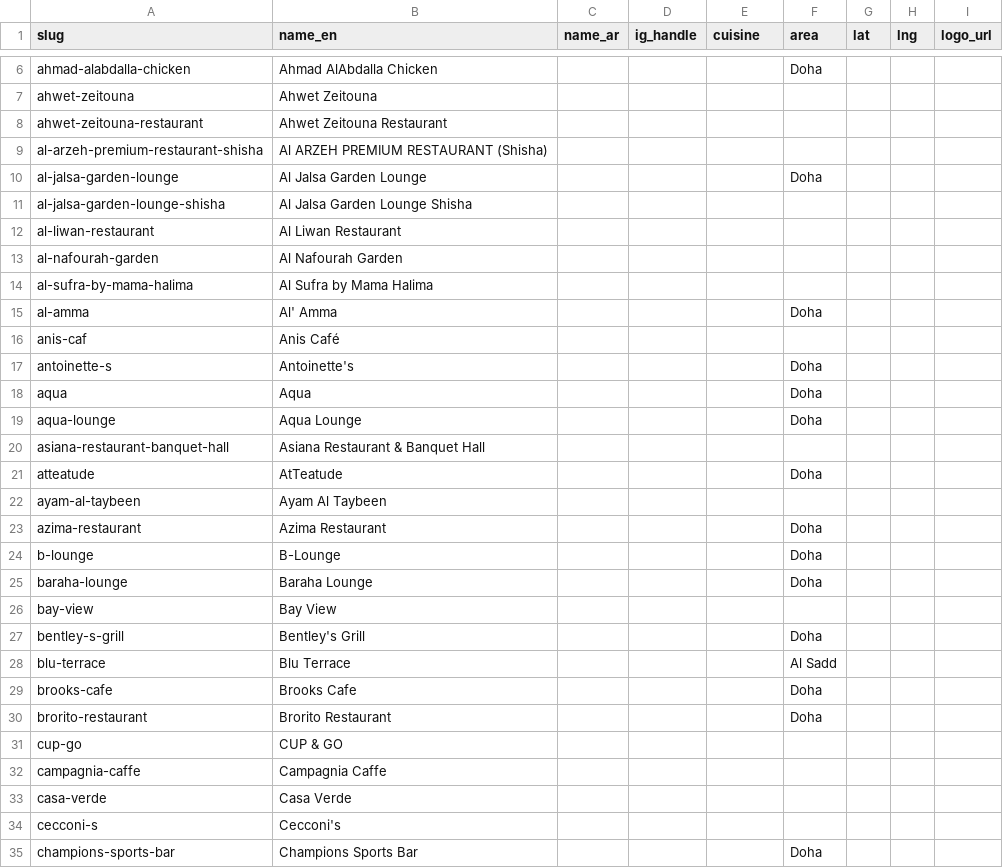
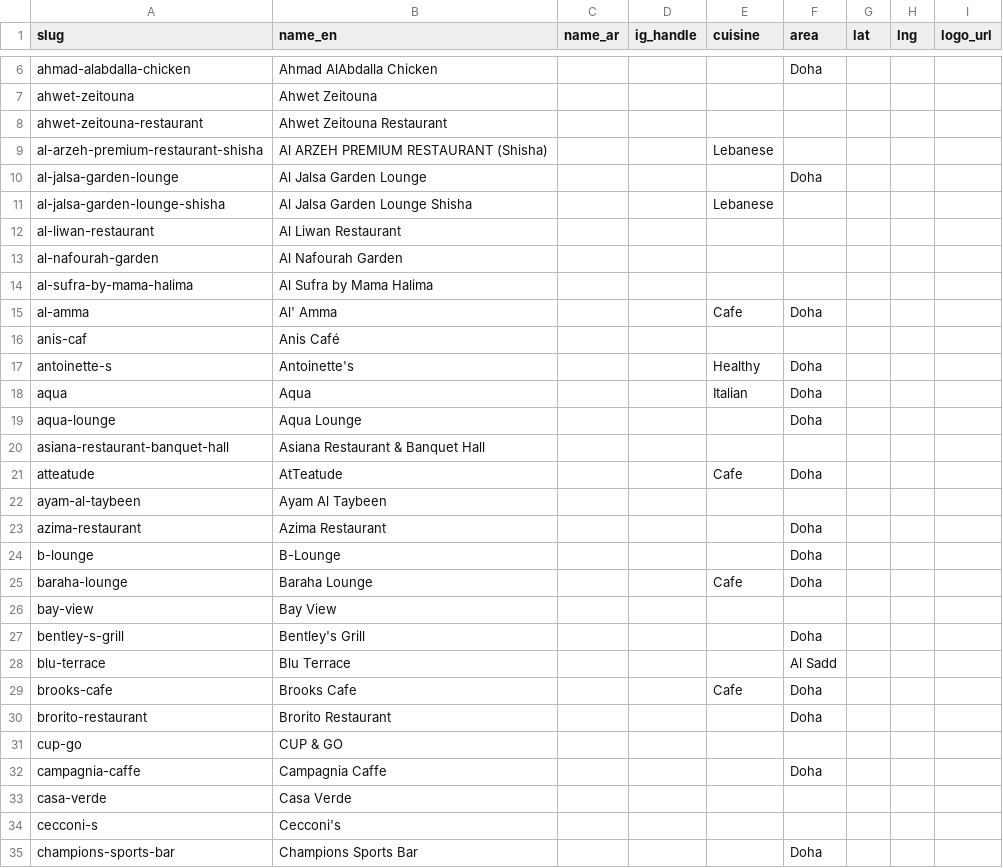
Before and after one commit to 9liman9/deal-finder-qatar, a CSV file: data/exports/restaurants.csv, drawn as a sheet; only a part is shown, gaps mark what is left out; the diff covers the shown part only.

```diff
--- a/data/exports/restaurants.csv
+++ b/data/exports/restaurants.csv
@@ -8,5 +8,5 @@ ahwet-zeitouna,Ahwet Zeitouna,,,,,,,
 ahwet-zeitouna-restaurant,Ahwet Zeitouna Restaurant,,,,,,,
-al-arzeh-premium-restaurant-shisha,Al ARZEH PREMIUM RESTAURANT (Shisha),,,,,,,
+al-arzeh-premium-restaurant-shisha,Al ARZEH PREMIUM RESTAURANT (Shisha),,,Lebanese,,,,
 al-jalsa-garden-lounge,Al Jalsa Garden Lounge,,,,Doha,,,
-al-jalsa-garden-lounge-shisha,Al Jalsa Garden Lounge Shisha,,,,,,,
+al-jalsa-garden-lounge-shisha,Al Jalsa Garden Lounge Shisha,,,Lebanese,,,,
 al-liwan-restaurant,Al Liwan Restaurant,,,,,,,
@@ -14,9 +14,9 @@ al-nafourah-garden,Al Nafourah Garden,,,,,,,
 al-sufra-by-mama-halima,Al Sufra by Mama Halima,,,,,,,
-al-amma,Al' Amma,,,,Doha,,,
+al-amma,Al' Amma,,,Cafe,Doha,,,
 anis-caf,Anis Café,,,,,,,
-antoinette-s,Antoinette's,,,,Doha,,,
-aqua,Aqua,,,,Doha,,,
+antoinette-s,Antoinette's,,,Healthy,Doha,,,
+aqua,Aqua,,,Italian,Doha,,,
 aqua-lounge,Aqua Lounge,,,,Doha,,,
 asiana-restaurant-banquet-hall,Asiana Restaurant & Banquet Hall,,,,,,,
-atteatude,AtTeatude,,,,Doha,,,
+atteatude,AtTeatude,,,Cafe,Doha,,,
 ayam-al-taybeen,Ayam Al Taybeen,,,,,,,
@@ -24,3 +24,3 @@ azima-restaurant,Azima Restaurant,,,,Doha,,,
 b-lounge,B-Lounge,,,,Doha,,,
-baraha-lounge,Baraha Lounge,,,,Doha,,,
+baraha-lounge,Baraha Lounge,,,Cafe,Doha,,,
 bay-view,Bay View,,,,,,,
@@ -28,6 +28,6 @@ bentley-s-grill,Bentley's Grill,,,,Doha,,,
 blu-terrace,Blu Terrace,,,,Al Sadd,,,
-brooks-cafe,Brooks Cafe,,,,Doha,,,
+brooks-cafe,Brooks Cafe,,,Cafe,Doha,,,
 brorito-restaurant,Brorito Restaurant,,,,Doha,,,
 cup-go,CUP & GO,,,,,,,
-campagnia-caffe,Campagnia Caffe,,,,,,,
+campagnia-caffe,Campagnia Caffe,,,,Doha,,,
 casa-verde,Casa Verde,,,,,,,
```
Also changed, not shown: 34 edited cells elsewhere in this file, data/exports/active_deals.csv, 7 other files.
